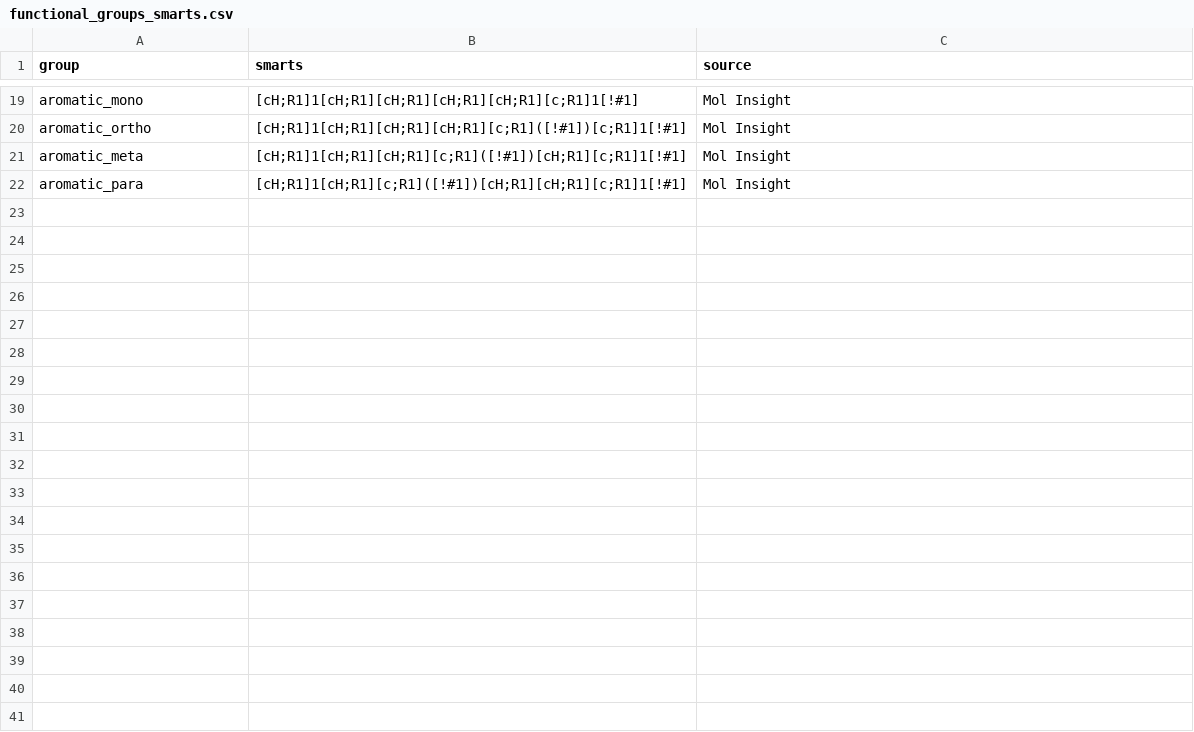
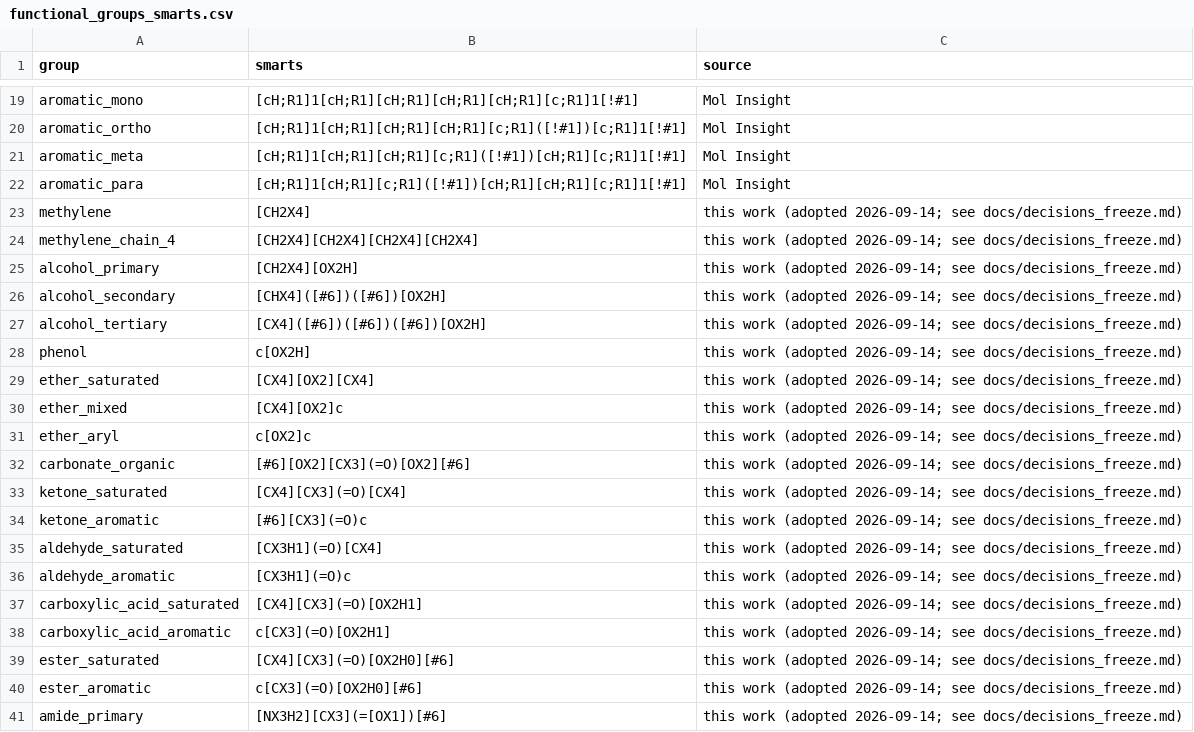
Before and after one commit to Kementsu/ir-correlation-rules-paper, a CSV file: rules/functional_groups_smarts.csv, drawn as a sheet; only a part is shown, gaps mark what is left out; the diff covers the shown part only; the diff names each change by its address in the sheet, - before the commit and + after, or states it on an @@ line.

Commit message:
freeze: rules-frozen-v1, decisions and preregistration

```diff
--- a/rules/functional_groups_smarts.csv
+++ b/rules/functional_groups_smarts.csv
+row 23: methylene | [CH2X4] | this work (adopted 2026-09-14; see docs/decisions_freeze.md)
+row 24: methylene_chain_4 | [CH2X4][CH2X4][CH2X4][CH2X4] | this work (adopted 2026-09-14; see docs/decisions_freeze.md)
+row 25: alcohol_primary | [CH2X4][OX2H] | this work (adopted 2026-09-14; see docs/decisions_freeze.md)
+row 26: alcohol_secondary | [CHX4]([#6])([#6])[OX2H] | this work (adopted 2026-09-14; see docs/decisions_freeze.md)
+row 27: alcohol_tertiary | [CX4]([#6])([#6])([#6])[OX2H] | this work (adopted 2026-09-14; see docs/decisions_freeze.md)
+row 28: phenol | c[OX2H] | this work (adopted 2026-09-14; see docs/decisions_freeze.md)
+row 29: ether_saturated | [CX4][OX2][CX4] | this work (adopted 2026-09-14; see docs/decisions_freeze.md)
+row 30: ether_mixed | [CX4][OX2]c | this work (adopted 2026-09-14; see docs/decisions_freeze.md)
+row 31: ether_aryl | c[OX2]c | this work (adopted 2026-09-14; see docs/decisions_freeze.md)
+row 32: carbonate_organic | [#6][OX2][CX3](=O)[OX2][#6] | this work (adopted 2026-09-14; see docs/decisions_freeze.md)
+row 33: ketone_saturated | [CX4][CX3](=O)[CX4] | this work (adopted 2026-09-14; see docs/decisions_freeze.md)
+row 34: ketone_aromatic | [#6][CX3](=O)c | this work (adopted 2026-09-14; see docs/decisions_freeze.md)
+row 35: aldehyde_saturated | [CX3H1](=O)[CX4] | this work (adopted 2026-09-14; see docs/decisions_freeze.md)
+row 36: aldehyde_aromatic | [CX3H1](=O)c | this work (adopted 2026-09-14; see docs/decisions_freeze.md)
+row 37: carboxylic_acid_saturated | [CX4][CX3](=O)[OX2H1] | this work (adopted 2026-09-14; see docs/decisions_freeze.md)
+row 38: carboxylic_acid_aromatic | c[CX3](=O)[OX2H1] | this work (adopted 2026-09-14; see docs/decisions_freeze.md)
+row 39: ester_saturated | [CX4][CX3](=O)[OX2H0][#6] | this work (adopted 2026-09-14; see docs/decisions_freeze.md)
+row 40: ester_aromatic | c[CX3](=O)[OX2H0][#6] | this work (adopted 2026-09-14; see docs/decisions_freeze.md)
+row 41: amide_primary | [NX3H2][CX3](=[OX1])[#6] | this work (adopted 2026-09-14; see docs/decisions_freeze.md)
```
Also changed, not shown: 20 added rows elsewhere in this file, 21 other files.
